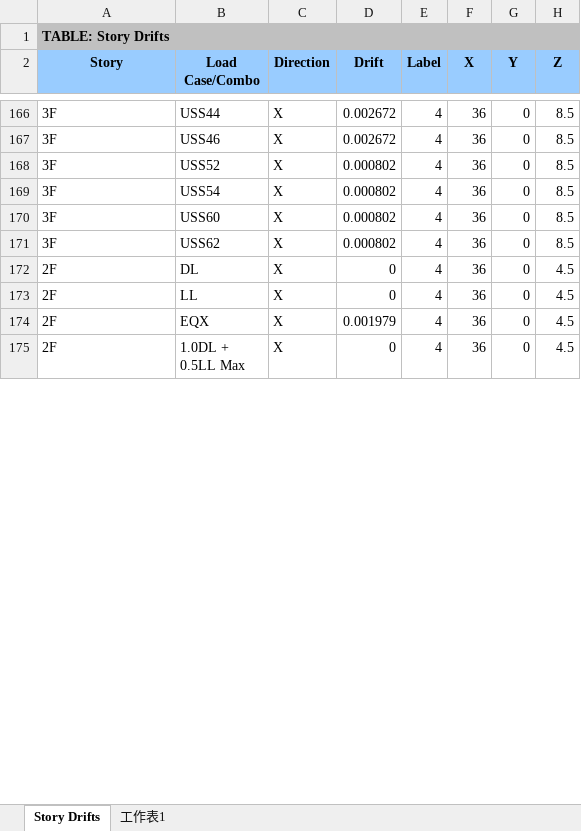
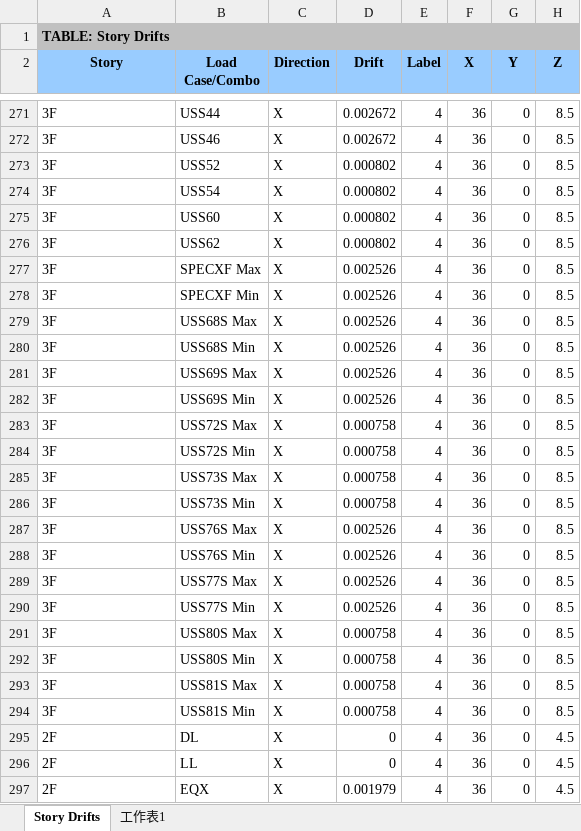
Before and after one commit to skyran1278/thesis, an Excel workbook: NonlinearReport/活頁簿2.xlsx, sheet Story Drifts, drawn as a sheet; only a part is shown, gaps mark what is left out; the shorter side is filled out with more unchanged rows; values as stored, in another font and other column widths than the file's, no borders; the diff covers the shown part only; the diff names each change by its address in the sheet, - before the commit and + after, or states it on an @@ line.

```diff
--- a/NonlinearReport/活頁簿2.xlsx (sheet Story Drifts)
+++ b/NonlinearReport/活頁簿2.xlsx (sheet Story Drifts)
+row 277: 3F | SPECXF Max | X | 0.002526 | 4 | 36 | 0 | 8.5
+row 278: 3F | SPECXF Min | X | 0.002526 | 4 | 36 | 0 | 8.5
+row 279: 3F | USS68S Max | X | 0.002526 | 4 | 36 | 0 | 8.5
+row 280: 3F | USS68S Min | X | 0.002526 | 4 | 36 | 0 | 8.5
+row 281: 3F | USS69S Max | X | 0.002526 | 4 | 36 | 0 | 8.5
+row 282: 3F | USS69S Min | X | 0.002526 | 4 | 36 | 0 | 8.5
+row 283: 3F | USS72S Max | X | 0.000758 | 4 | 36 | 0 | 8.5
+row 284: 3F | USS72S Min | X | 0.000758 | 4 | 36 | 0 | 8.5
+row 285: 3F | USS73S Max | X | 0.000758 | 4 | 36 | 0 | 8.5
+row 286: 3F | USS73S Min | X | 0.000758 | 4 | 36 | 0 | 8.5
+row 287: 3F | USS76S Max | X | 0.002526 | 4 | 36 | 0 | 8.5
+row 288: 3F | USS76S Min | X | 0.002526 | 4 | 36 | 0 | 8.5
+row 289: 3F | USS77S Max | X | 0.002526 | 4 | 36 | 0 | 8.5
+row 290: 3F | USS77S Min | X | 0.002526 | 4 | 36 | 0 | 8.5
+row 291: 3F | USS80S Max | X | 0.000758 | 4 | 36 | 0 | 8.5
+row 292: 3F | USS80S Min | X | 0.000758 | 4 | 36 | 0 | 8.5
+row 293: 3F | USS81S Max | X | 0.000758 | 4 | 36 | 0 | 8.5
+row 294: 3F | USS81S Min | X | 0.000758 | 4 | 36 | 0 | 8.5
```
Also changed, not shown: 146 added rows and 111 edited cells elsewhere in this sheet, 11 other files.
